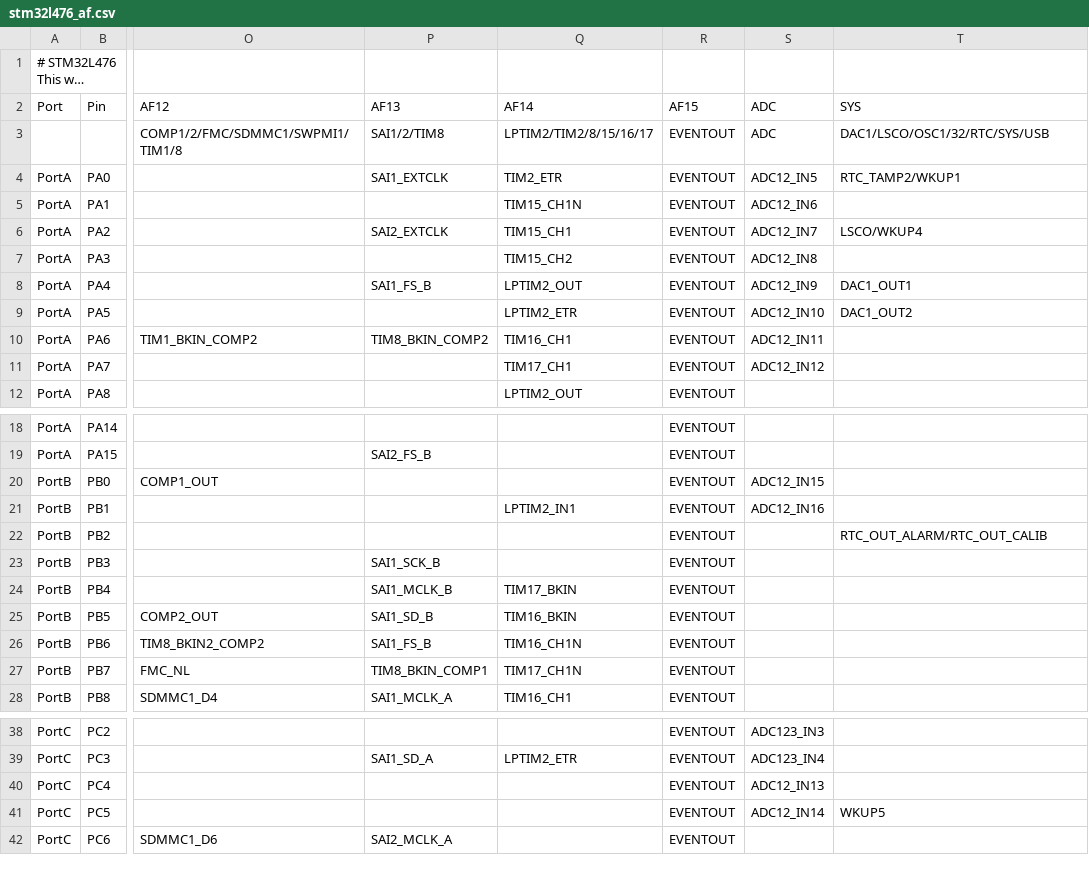
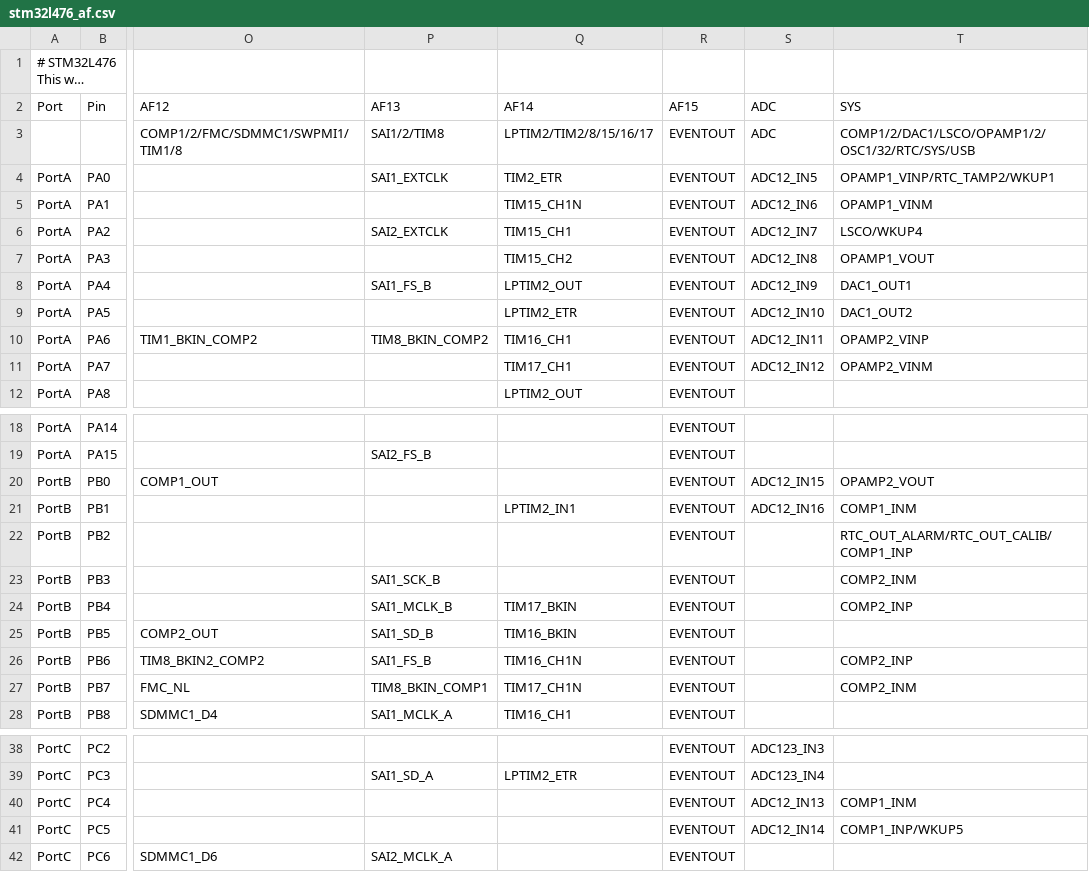
Before and after one commit to andrewleech/micropython, a CSV file: ports/stm32/boards/stm32l476_af.csv, drawn as a sheet; only a part is shown, gaps mark what is left out; long unchanged cells end in …; the diff names each change by its address in the sheet, - before the commit and + after, or states it on an @@ line.

```diff
--- a/ports/stm32/boards/stm32l476_af.csv
+++ b/ports/stm32/boards/stm32l476_af.csv
-T3: DAC1/LSCO/OSC1/32/RTC/SYS/USB
+T3: COMP1/2/DAC1/LSCO/OPAMP1/2/OSC1/32/RTC/SYS/USB
-T4: RTC_TAMP2/WKUP1
+T4: OPAMP1_VINP/RTC_TAMP2/WKUP1
-T5: (empty)
+T5: OPAMP1_VINM
-T7: (empty)
+T7: OPAMP1_VOUT
-T10: (empty)
+T10: OPAMP2_VINP
-T11: (empty)
+T11: OPAMP2_VINM
-T20: (empty)
+T20: OPAMP2_VOUT
-T21: (empty)
+T21: COMP1_INM
-T22: RTC_OUT_ALARM/RTC_OUT_CALIB
+T22: RTC_OUT_ALARM/RTC_OUT_CALIB/COMP1_INP
-T23: (empty)
+T23: COMP2_INM
-T24: (empty)
+T24: COMP2_INP
-T26: (empty)
+T26: COMP2_INP
-T27: (empty)
+T27: COMP2_INM
-T40: (empty)
+T40: COMP1_INM
-T41: WKUP5
+T41: COMP1_INP/WKUP5
```
Also changed, not shown: ports/stm32/boards/stm32g0b1_af.csv, ports/stm32/boards/stm32l432_af.csv, 11 other files.
